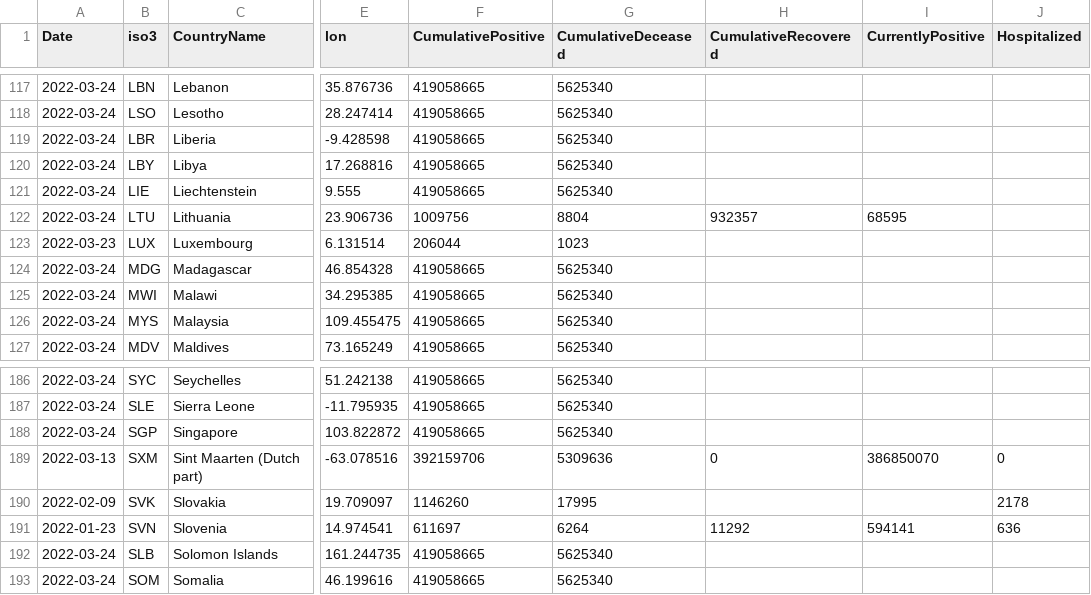
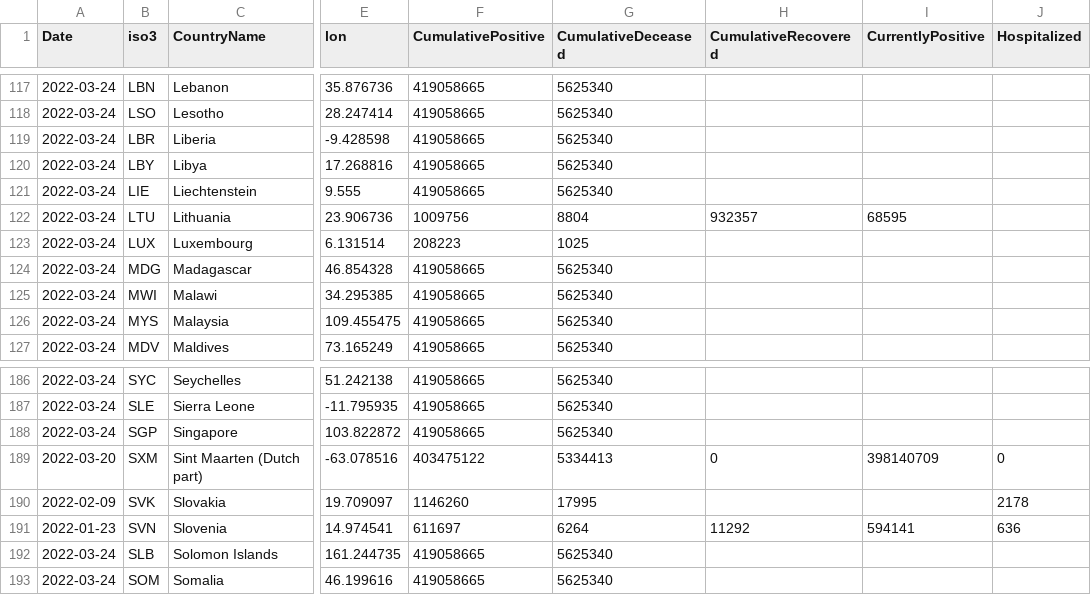
Before and after one commit to epistemological/world_covid_eu, a CSV file: data-by-country/jrc-covid-19-countries-latest.csv, drawn as a sheet; only a part is shown, gaps mark what is left out; the diff covers the shown part only; the diff names each change by its address in the sheet, - before the commit and + after, or states it on an @@ line.

```diff
--- a/data-by-country/jrc-covid-19-countries-latest.csv
+++ b/data-by-country/jrc-covid-19-countries-latest.csv
-A123 (Date): 2022-03-23
+A123 (Date): 2022-03-24
-F123 (CumulativePositive): 206044
+F123 (CumulativePositive): 208223
-G123 (CumulativeDeceased): 1023
+G123 (CumulativeDeceased): 1025
-A189 (Date): 2022-03-13
+A189 (Date): 2022-03-20
-F189 (CumulativePositive): 392159706
+F189 (CumulativePositive): 403475122
-G189 (CumulativeDeceased): 5309636
+G189 (CumulativeDeceased): 5334413
-I189 (CurrentlyPositive): 386850070
+I189 (CurrentlyPositive): 398140709
```
Also changed, not shown: 105 edited cells elsewhere in this file, data-by-country/jrc-covid-19-countries-20220325.csv, data-of-world/jrc-covid-19-world-latest.csv, 3 other files.
